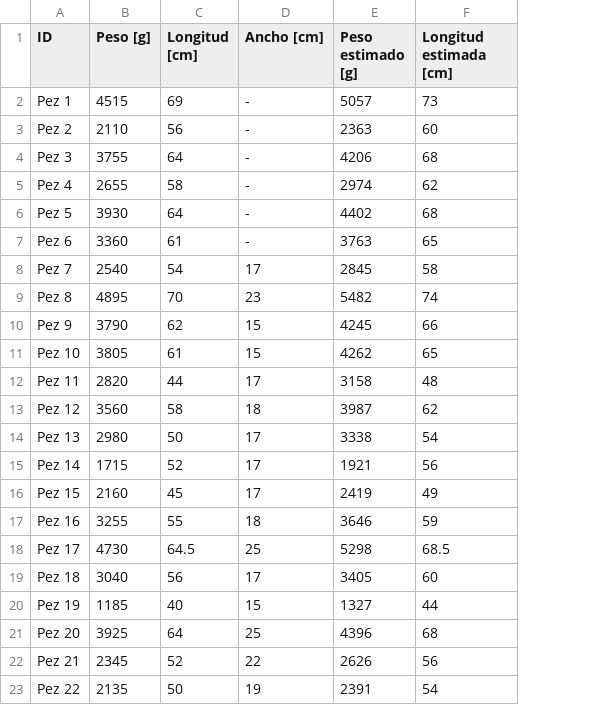
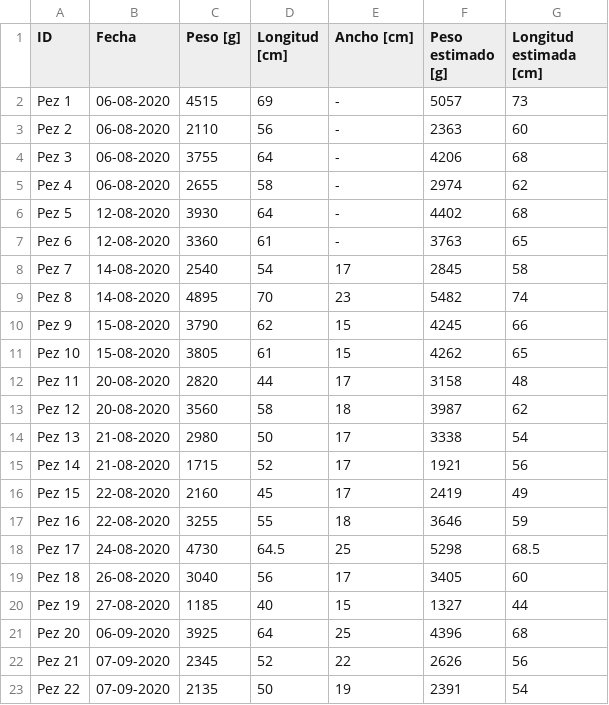
Before and after one commit to alavado/ceres-caicura, a CSV file: src/data/ciba.csv, drawn as a sheet; the diff names each change by its address in the sheet, - before the commit and + after, or states it on an @@ line.

```diff
--- a/src/data/ciba.csv
+++ b/src/data/ciba.csv
+column B (Fecha), rows 2-23: 06-08-2020 | 06-08-2020 | 06-08-2020 | 06-08-2020 | 12-08-2020 | 12-08-2020 | 14-08-2020 | 14-08-2020 | 15-08-2020 | 15-08-2020 | 20-08-2020 | 20-08-2020 | 21-08-2020 | 21-08-2020 | 22-08-2020 | 22-08-2020 | 24-08-2020 | 26-08-2020 | 27-08-2020 | 06-09-2020 | 07-09-2020 | 07-09-2020
```
Also changed, not shown: 17 other files.
